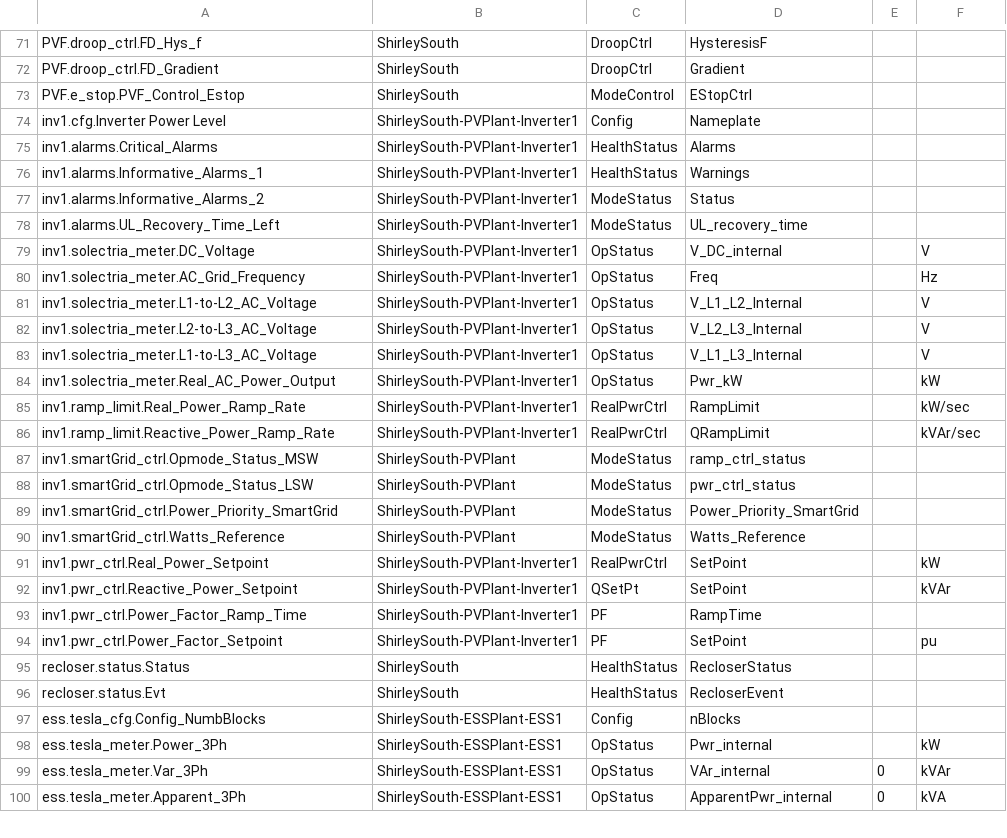
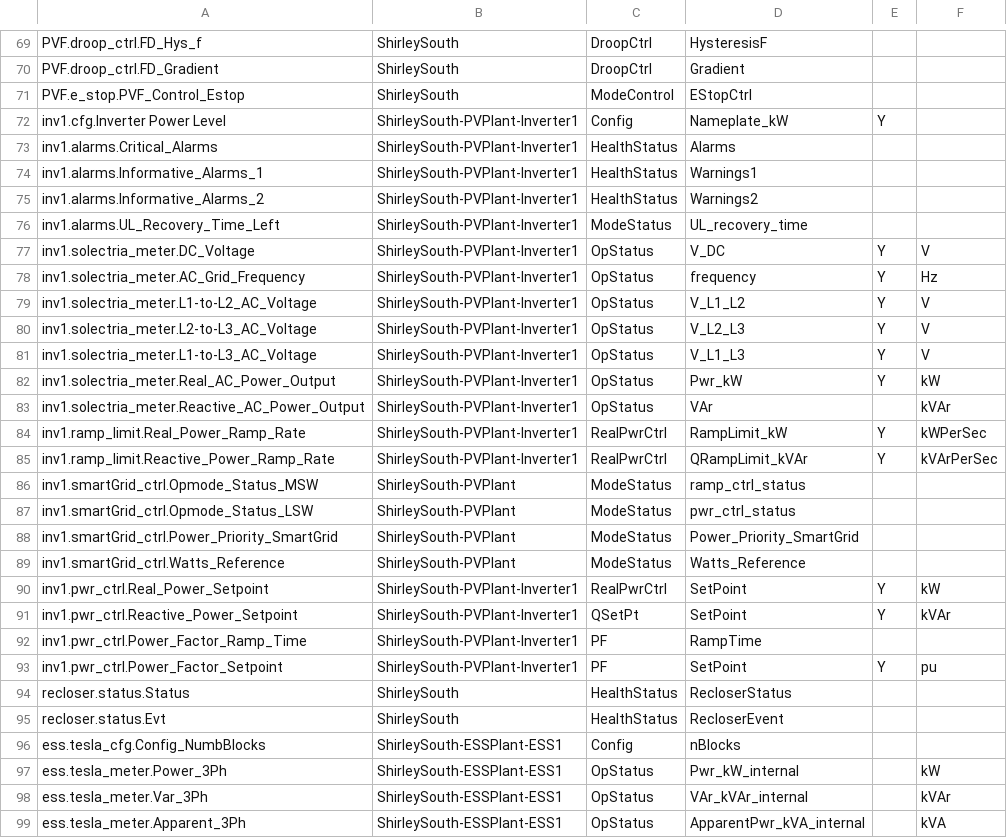
Before and after one commit to FraunhoferCMI/GlobalSchedulerCore, a CSV file: cfg/DataMap/ShirleySouthPlantLevel-Modbus-data-map.csv, drawn as a sheet; only a part is shown, gaps mark what is left out; the diff covers the shown part only.

```diff
--- a/cfg/DataMap/ShirleySouthPlantLevel-Modbus-data-map.csv
+++ b/cfg/DataMap/ShirleySouthPlantLevel-Modbus-data-map.csv
@@ -73,15 +71,16 @@ PVF.droop_ctrl.FD_Gradient,ShirleySouth,DroopCtrl,Gradient,,
 PVF.e_stop.PVF_Control_Estop,ShirleySouth,ModeControl,EStopCtrl,,
-inv1.cfg.Inverter Power Level,ShirleySouth-PVPlant-Inverter1,Config,Nameplate,,
+inv1.cfg.Inverter Power Level,ShirleySouth-PVPlant-Inverter1,Config,Nameplate_kW,Y,
 inv1.alarms.Critical_Alarms,ShirleySouth-PVPlant-Inverter1,HealthStatus,Alarms,,
-inv1.alarms.Informative_Alarms_1,ShirleySouth-PVPlant-Inverter1,HealthStatus,Warnings,,
-inv1.alarms.Informative_Alarms_2,ShirleySouth-PVPlant-Inverter1,ModeStatus,Status,,
+inv1.alarms.Informative_Alarms_1,ShirleySouth-PVPlant-Inverter1,HealthStatus,Warnings1,,
+inv1.alarms.Informative_Alarms_2,ShirleySouth-PVPlant-Inverter1,HealthStatus,Warnings2,,
 inv1.alarms.UL_Recovery_Time_Left,ShirleySouth-PVPlant-Inverter1,ModeStatus,UL_recovery_time,,
-inv1.solectria_meter.DC_Voltage,ShirleySouth-PVPlant-Inverter1,OpStatus,V_DC_internal,,V
-inv1.solectria_meter.AC_Grid_Frequency,ShirleySouth-PVPlant-Inverter1,OpStatus,Freq,,Hz
-inv1.solectria_meter.L1-to-L2_AC_Voltage,ShirleySouth-PVPlant-Inverter1,OpStatus,V_L1_L2_Internal,,V
-inv1.solectria_meter.L2-to-L3_AC_Voltage,ShirleySouth-PVPlant-Inverter1,OpStatus,V_L2_L3_Internal,,V
-inv1.solectria_meter.L1-to-L3_AC_Voltage,ShirleySouth-PVPlant-Inverter1,OpStatus,V_L1_L3_Internal,,V
-inv1.solectria_meter.Real_AC_Power_Output,ShirleySouth-PVPlant-Inverter1,OpStatus,Pwr_kW,,kW
-inv1.ramp_limit.Real_Power_Ramp_Rate,ShirleySouth-PVPlant-Inverter1,RealPwrCtrl,RampLimit,,kW/sec
-inv1.ramp_limit.Reactive_Power_Ramp_Rate,ShirleySouth-PVPlant-Inverter1,RealPwrCtrl,QRampLimit,,kVAr/sec
+inv1.solectria_meter.DC_Voltage,ShirleySouth-PVPlant-Inverter1,OpStatus,V_DC,Y,V
+inv1.solectria_meter.AC_Grid_Frequency,ShirleySouth-PVPlant-Inverter1,OpStatus,frequency,Y,Hz
+inv1.solectria_meter.L1-to-L2_AC_Voltage,ShirleySouth-PVPlant-Inverter1,OpStatus,V_L1_L2,Y,V
+inv1.solectria_meter.L2-to-L3_AC_Voltage,ShirleySouth-PVPlant-Inverter1,OpStatus,V_L2_L3,Y,V
+inv1.solectria_meter.L1-to-L3_AC_Voltage,ShirleySouth-PVPlant-Inverter1,OpStatus,V_L1_L3,Y,V
+inv1.solectria_meter.Real_AC_Power_Output,ShirleySouth-PVPlant-Inverter1,OpStatus,Pwr_kW,Y,kW
+inv1.solectria_meter.Reactive_AC_Power_Output,ShirleySouth-PVPlant-Inverter1,OpStatus,VAr,,kVAr
+inv1.ramp_limit.Real_Power_Ramp_Rate,ShirleySouth-PVPlant-Inverter1,RealPwrCtrl,RampLimit_kW,Y,kWPerSec
+inv1.ramp_limit.Reactive_Power_Ramp_Rate,ShirleySouth-PVPlant-Inverter1,RealPwrCtrl,QRampLimit_kVAr,Y,kVArPerSec
 inv1.smartGrid_ctrl.Opmode_Status_MSW,ShirleySouth-PVPlant,ModeStatus,ramp_ctrl_status,,
@@ -90,6 +89,6 @@ inv1.smartGrid_ctrl.Power_Priority_SmartGrid,ShirleySouth-PVPlant,ModeStatus,Pow
 inv1.smartGrid_ctrl.Watts_Reference,ShirleySouth-PVPlant,ModeStatus,Watts_Reference,,
-inv1.pwr_ctrl.Real_Power_Setpoint,ShirleySouth-PVPlant-Inverter1,RealPwrCtrl,SetPoint,,kW
-inv1.pwr_ctrl.Reactive_Power_Setpoint,ShirleySouth-PVPlant-Inverter1,QSetPt,SetPoint,,kVAr
+inv1.pwr_ctrl.Real_Power_Setpoint,ShirleySouth-PVPlant-Inverter1,RealPwrCtrl,SetPoint,Y,kW
+inv1.pwr_ctrl.Reactive_Power_Setpoint,ShirleySouth-PVPlant-Inverter1,QSetPt,SetPoint,Y,kVAr
 inv1.pwr_ctrl.Power_Factor_Ramp_Time,ShirleySouth-PVPlant-Inverter1,PF,RampTime,,
-inv1.pwr_ctrl.Power_Factor_Setpoint,ShirleySouth-PVPlant-Inverter1,PF,SetPoint,,pu
+inv1.pwr_ctrl.Power_Factor_Setpoint,ShirleySouth-PVPlant-Inverter1,PF,SetPoint,Y,pu
 recloser.status.Status,ShirleySouth,HealthStatus,RecloserStatus,,
@@ -97,4 +96,4 @@ recloser.status.Evt,ShirleySouth,HealthStatus,RecloserEvent,,
 ess.tesla_cfg.Config_NumbBlocks,ShirleySouth-ESSPlant-ESS1,Config,nBlocks,,
-ess.tesla_meter.Power_3Ph,ShirleySouth-ESSPlant-ESS1,OpStatus,Pwr_internal,,kW
-ess.tesla_meter.Var_3Ph,ShirleySouth-ESSPlant-ESS1,OpStatus,VAr_internal,0,kVAr
-ess.tesla_meter.Apparent_3Ph,ShirleySouth-ESSPlant-ESS1,OpStatus,ApparentPwr_internal,0,kVA
+ess.tesla_meter.Power_3Ph,ShirleySouth-ESSPlant-ESS1,OpStatus,Pwr_kW_internal,,kW
+ess.tesla_meter.Var_3Ph,ShirleySouth-ESSPlant-ESS1,OpStatus,VAr_kVAr_internal,,kVAr
+ess.tesla_meter.Apparent_3Ph,ShirleySouth-ESSPlant-ESS1,OpStatus,ApparentPwr_kVA_internal,,kVA
```
Also changed, not shown: 7 removed rows and 84 edited cells elsewhere in this file, cfg/DataMap/ShirleySouthDeviceLevel-Modbus-data-map.csv, cfg/DataMap/UnitConversions.csv, 1 other file.
